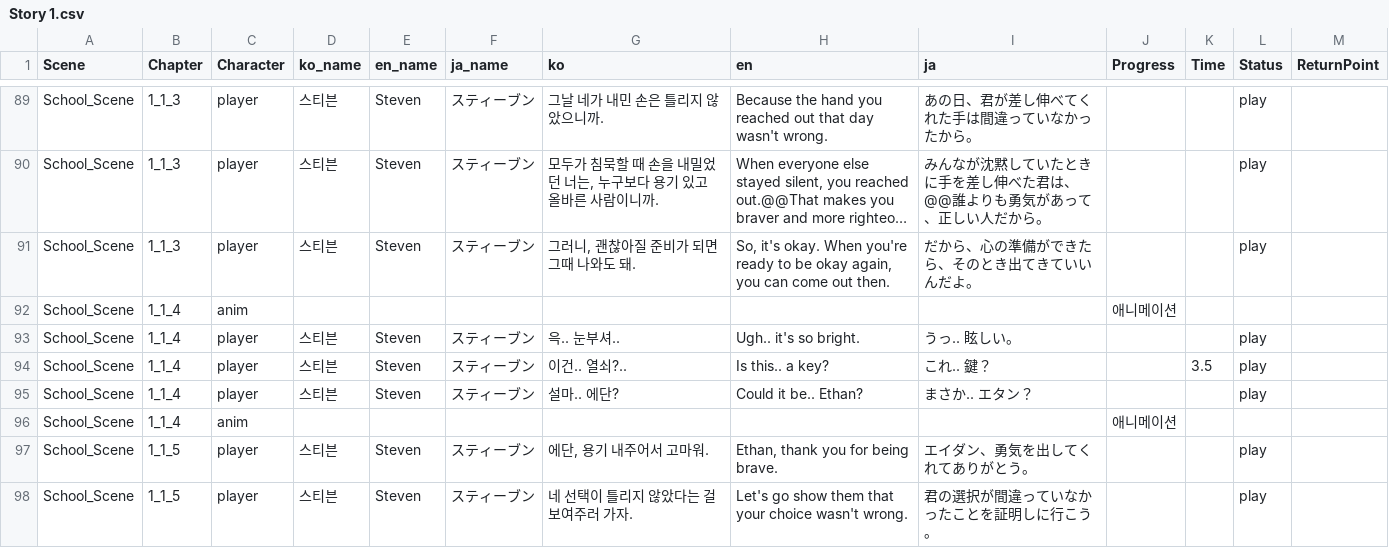
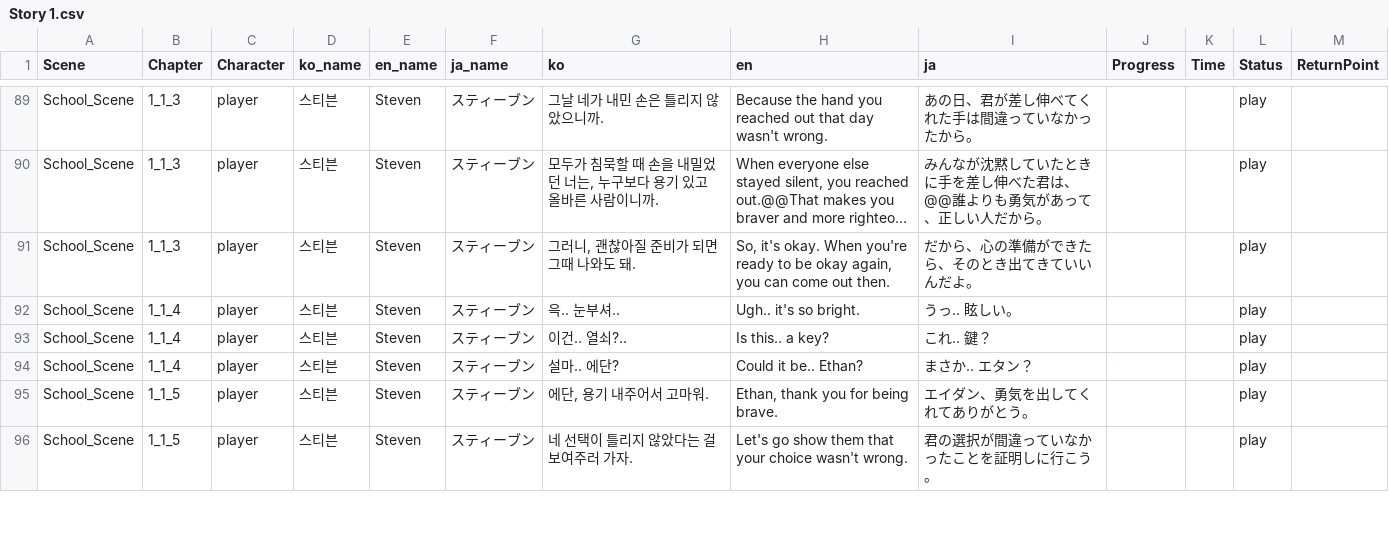
Before and after one commit to Nightmare-Guide/Nightmare-Guide, a CSV file: Assets/Resources/Story/Story 1.csv, drawn as a sheet; only a part is shown, gaps mark what is left out; long unchanged cells end in …; removed rows and columns are numbered as before the commit, all else as after; the diff names each change by its address in the sheet, - before the commit and + after, or states it on an @@ line.

Commit message:
열쇠 애니메이션 추가 중

```diff
--- a/Assets/Resources/Story/Story 1.csv
+++ b/Assets/Resources/Story/Story 1.csv
-row 92: School_Scene | 1_1_4 | anim |  |  |  |  |  |  | 애니메이션
-K93 (Time): 3.5
+K93 (Time): (empty)
-row 96: School_Scene | 1_1_4 | anim |  |  |  |  |  |  | 애니메이션
```
Also changed, not shown: 17 other files.
